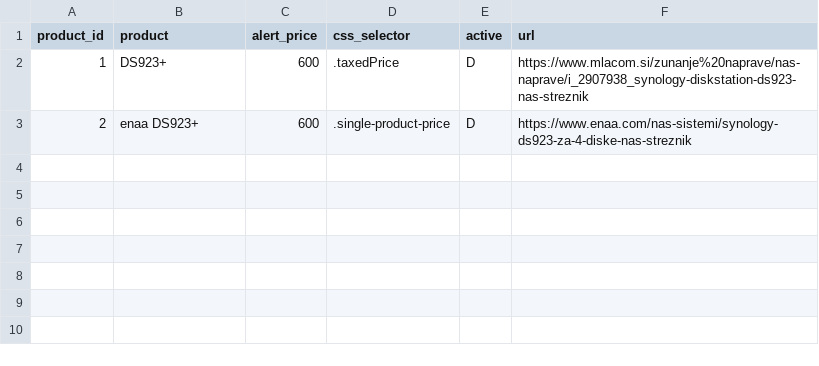
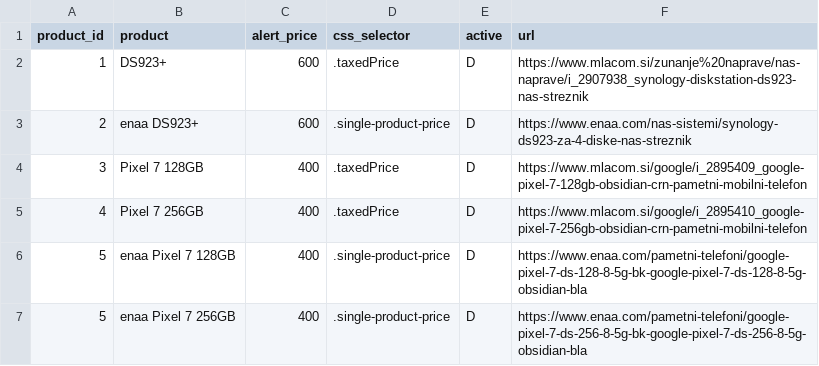
Before and after one commit to svikartrok/priceTracker, a CSV file: data/products.csv, drawn as a sheet; the diff names each change by its address in the sheet, - before the commit and + after, or states it on an @@ line.

Commit message:
added products

```diff
--- a/data/products.csv
+++ b/data/products.csv
+row 4: 3 | Pixel 7 128GB | 400 | .taxedPrice | D | https://www.mlacom.si/google/i_2895409_google-pixel-7-128gb-obsidian-crn-pametni-mobilni-telefon
+row 5: 4 | Pixel 7 256GB | 400 | .taxedPrice | D | https://www.mlacom.si/google/i_2895410_google-pixel-7-256gb-obsidian-crn-pametni-mobilni-telefon
+row 6: 5 | enaa Pixel 7 128GB | 400 | .single-product-price | D | https://www.enaa.com/pametni-telefoni/google-pixel-7-ds-128-8-5g-bk-google-pixel-7-ds-128-8-5g-obsidian-bla
+row 7: 5 | enaa Pixel 7 256GB | 400 | .single-product-price | D | https://www.enaa.com/pametni-telefoni/google-pixel-7-ds-256-8-5g-bk-google-pixel-7-ds-256-8-5g-obsidian-bla
```
